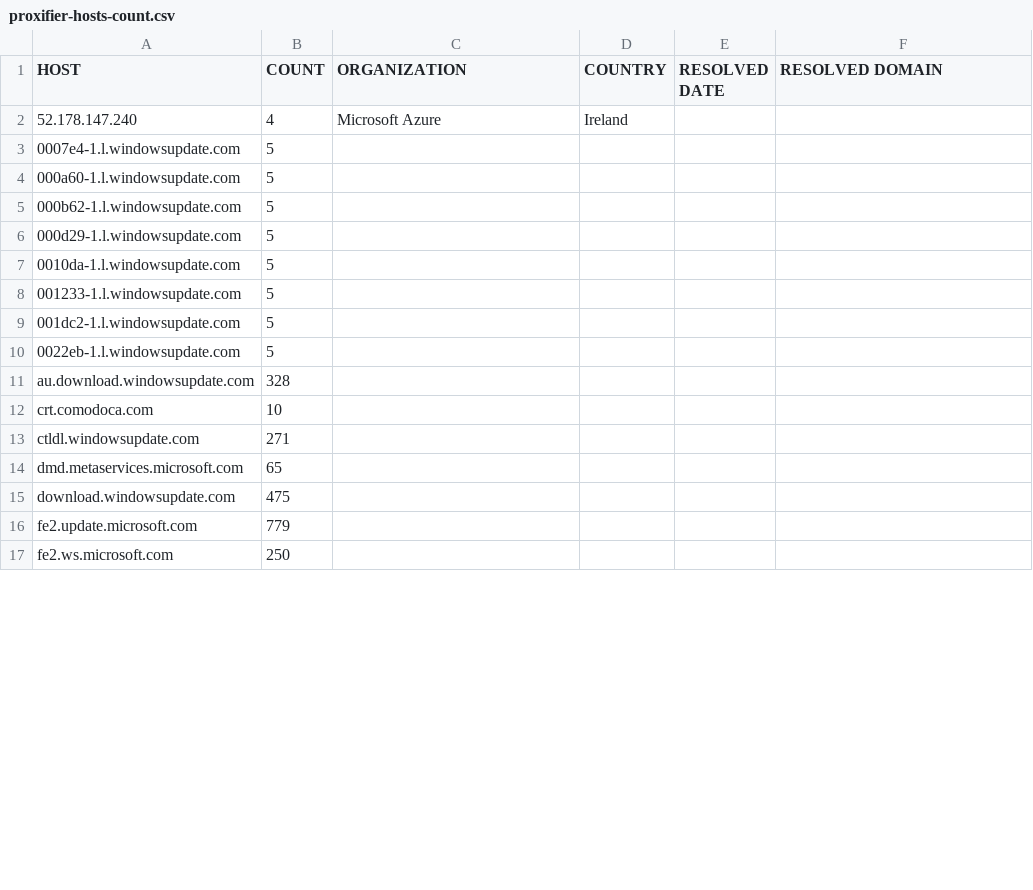
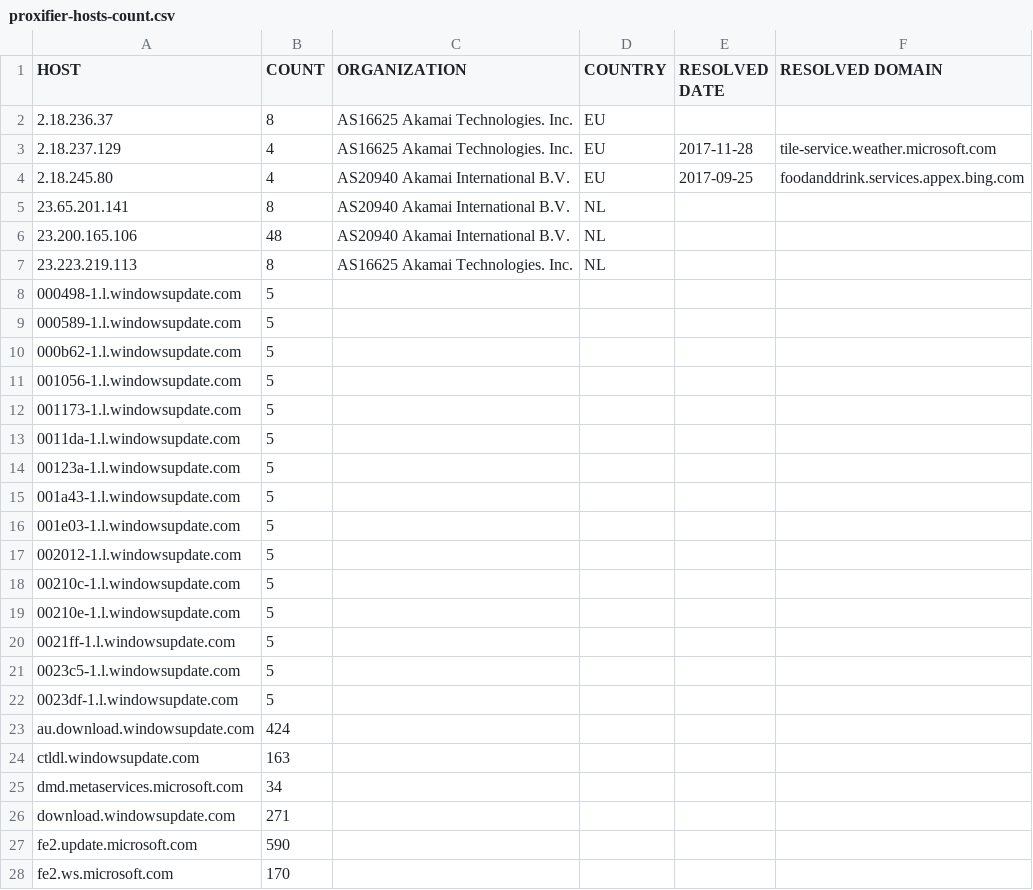
Before and after one commit to zyh001/WindowsSpyBlocker, a CSV file: logs/win81/proxifier-hosts-count.csv, drawn as a sheet; only a part is shown; the diff covers the shown part only.

```diff
--- a/logs/win81/proxifier-hosts-count.csv
+++ b/logs/win81/proxifier-hosts-count.csv
@@ -1,17 +1,28 @@
 HOST,COUNT,ORGANIZATION,COUNTRY,RESOLVED DATE,RESOLVED DOMAIN
-52.178.147.240,4,Microsoft Azure,Ireland,,
-0007e4-1.l.windowsupdate.com,5,,,,
-000a60-1.l.windowsupdate.com,5,,,,
+2.18.236.37,8,AS16625 Akamai Technologies. Inc.,EU,,
+2.18.237.129,4,AS16625 Akamai Technologies. Inc.,EU,2017-11-28,tile-service.weather.microsoft.com
+2.18.245.80,4,AS20940 Akamai International B.V.,EU,2017-09-25,foodanddrink.services.appex.bing.com
+23.65.201.141,8,AS20940 Akamai International B.V.,NL,,
+23.200.165.106,48,AS20940 Akamai International B.V.,NL,,
+23.223.219.113,8,AS16625 Akamai Technologies. Inc.,NL,,
+000498-1.l.windowsupdate.com,5,,,,
+000589-1.l.windowsupdate.com,5,,,,
 000b62-1.l.windowsupdate.com,5,,,,
-000d29-1.l.windowsupdate.com,5,,,,
-0010da-1.l.windowsupdate.com,5,,,,
-001233-1.l.windowsupdate.com,5,,,,
-001dc2-1.l.windowsupdate.com,5,,,,
-0022eb-1.l.windowsupdate.com,5,,,,
-au.download.windowsupdate.com,328,,,,
-crt.comodoca.com,10,,,,
-ctldl.windowsupdate.com,271,,,,
-dmd.metaservices.microsoft.com,65,,,,
-download.windowsupdate.com,475,,,,
-fe2.update.microsoft.com,779,,,,
-fe2.ws.microsoft.com,250,,,,
+001056-1.l.windowsupdate.com,5,,,,
+001173-1.l.windowsupdate.com,5,,,,
+0011da-1.l.windowsupdate.com,5,,,,
+00123a-1.l.windowsupdate.com,5,,,,
+001a43-1.l.windowsupdate.com,5,,,,
+001e03-1.l.windowsupdate.com,5,,,,
+002012-1.l.windowsupdate.com,5,,,,
+00210c-1.l.windowsupdate.com,5,,,,
+00210e-1.l.windowsupdate.com,5,,,,
+0021ff-1.l.windowsupdate.com,5,,,,
+0023c5-1.l.windowsupdate.com,5,,,,
+0023df-1.l.windowsupdate.com,5,,,,
+au.download.windowsupdate.com,424,,,,
+ctldl.windowsupdate.com,163,,,,
+dmd.metaservices.microsoft.com,34,,,,
+download.windowsupdate.com,271,,,,
+fe2.update.microsoft.com,590,,,,
+fe2.ws.microsoft.com,170,,,,
```
Also changed, not shown: 9 removed rows and 20 edited cells elsewhere in this file, logs/win81/firewall-test-spy.csv, logs/win81/firewall-test-update.csv, 21 other files.
